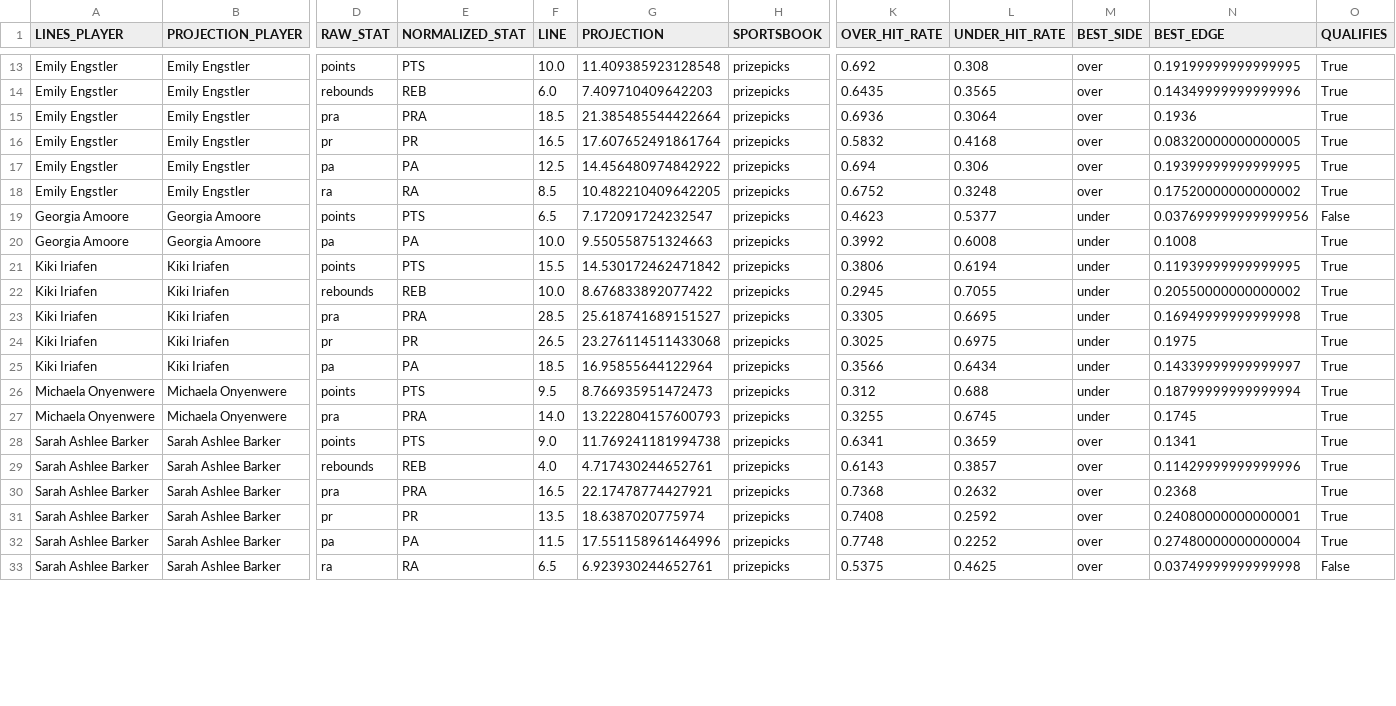
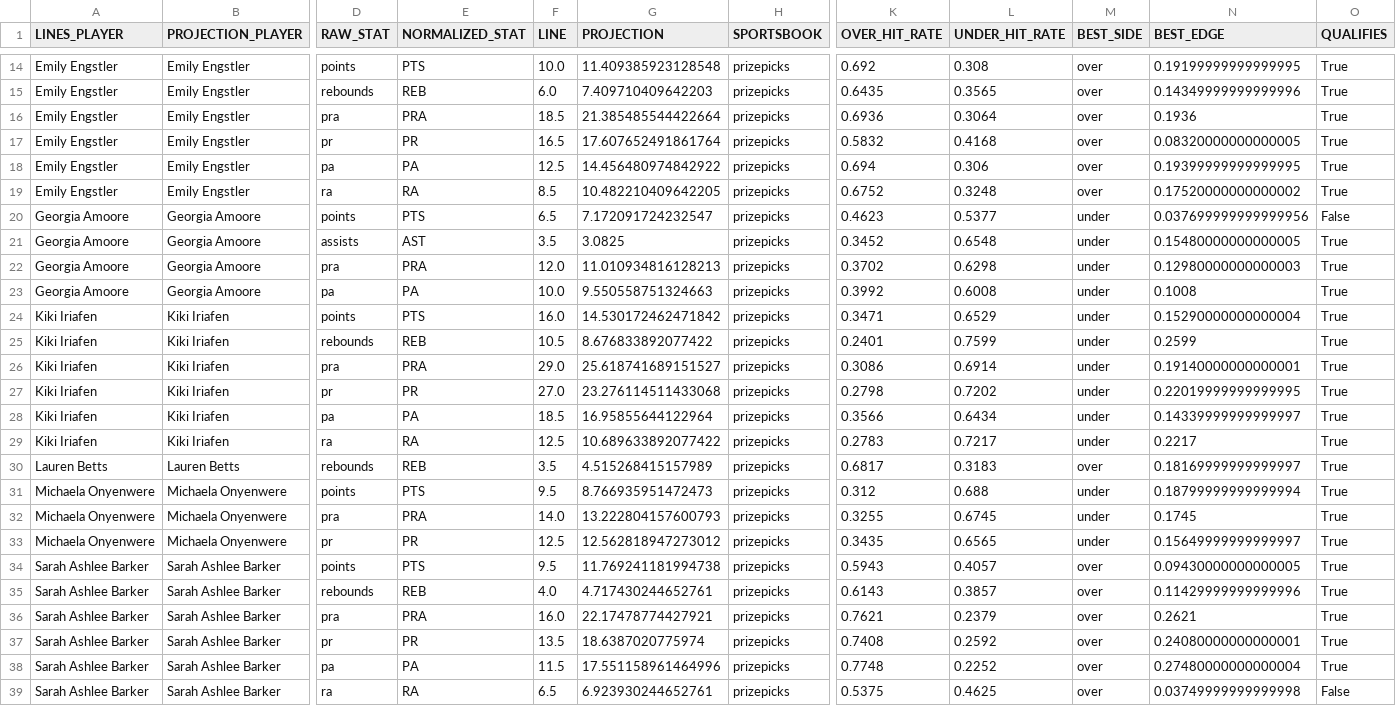
Before and after one commit to syocum9422-blip/edgeranked-site, a CSV file: wnba/Best_Bets/match_audit_today.csv, drawn as a sheet; only a part is shown, gaps mark what is left out; addresses are those after the commit; rows hold the shown columns only; the diff covers the shown part only; the diff names each change by its address in the sheet, - before the commit and + after, or states it on an @@ line.

```diff
--- a/wnba/Best_Bets/match_audit_today.csv
+++ b/wnba/Best_Bets/match_audit_today.csv
+row 21: Georgia Amoore | Georgia Amoore | assists | AST | 3.5 | 3.0825 | prizepicks | 0.3452 | 0.6548 | under | 0.15480000000000005 | True
+row 22: Georgia Amoore | Georgia Amoore | pra | PRA | 12.0 | 11.010934816128213 | prizepicks | 0.3702 | 0.6298 | under | 0.12980000000000003 | True
-F24 (LINE): 15.5
+F24 (LINE): 16.0
-K24 (OVER_HIT_RATE): 0.3806
+K24 (OVER_HIT_RATE): 0.3471
-L24 (UNDER_HIT_RATE): 0.6194
+L24 (UNDER_HIT_RATE): 0.6529
-N24 (BEST_EDGE): 0.11939999999999995
+N24 (BEST_EDGE): 0.15290000000000004
-F25 (LINE): 10.0
+F25 (LINE): 10.5
-K25 (OVER_HIT_RATE): 0.2945
+K25 (OVER_HIT_RATE): 0.2401
-L25 (UNDER_HIT_RATE): 0.7055
+L25 (UNDER_HIT_RATE): 0.7599
-N25 (BEST_EDGE): 0.20550000000000002
+N25 (BEST_EDGE): 0.2599
-F26 (LINE): 28.5
+F26 (LINE): 29.0
-K26 (OVER_HIT_RATE): 0.3305
+K26 (OVER_HIT_RATE): 0.3086
-L26 (UNDER_HIT_RATE): 0.6695
+L26 (UNDER_HIT_RATE): 0.6914
-N26 (BEST_EDGE): 0.16949999999999998
+N26 (BEST_EDGE): 0.19140000000000001
-F27 (LINE): 26.5
+F27 (LINE): 27.0
-K27 (OVER_HIT_RATE): 0.3025
+K27 (OVER_HIT_RATE): 0.2798
-L27 (UNDER_HIT_RATE): 0.6975
+L27 (UNDER_HIT_RATE): 0.7202
-N27 (BEST_EDGE): 0.1975
+N27 (BEST_EDGE): 0.22019999999999995
+row 29: Kiki Iriafen | Kiki Iriafen | ra | RA | 12.5 | 10.689633892077422 | prizepicks | 0.2783 | 0.7217 | under | 0.2217 | True
+row 30: Lauren Betts | Lauren Betts | rebounds | REB | 3.5 | 4.515268415157989 | prizepicks | 0.6817 | 0.3183 | over | 0.18169999999999997 | True
+row 33: Michaela Onyenwere | Michaela Onyenwere | pr | PR | 12.5 | 12.562818947273012 | prizepicks | 0.3435 | 0.6565 | under | 0.15649999999999997 | True
-F34 (LINE): 9.0
+F34 (LINE): 9.5
-K34 (OVER_HIT_RATE): 0.6341
+K34 (OVER_HIT_RATE): 0.5943
-L34 (UNDER_HIT_RATE): 0.3659
+L34 (UNDER_HIT_RATE): 0.4057
-N34 (BEST_EDGE): 0.1341
+N34 (BEST_EDGE): 0.09430000000000005
-F36 (LINE): 16.5
+F36 (LINE): 16.0
-K36 (OVER_HIT_RATE): 0.7368
+K36 (OVER_HIT_RATE): 0.7621
-L36 (UNDER_HIT_RATE): 0.2632
+L36 (UNDER_HIT_RATE): 0.2379
-N36 (BEST_EDGE): 0.2368
+N36 (BEST_EDGE): 0.2621
```
Also changed, not shown: 2 added rows and 8 edited cells elsewhere in this file, wnba/Best_Bets/wnba_best_bets_today.csv, wnba/data/processed/wnba_simulation_detail.csv, 15 other files.
